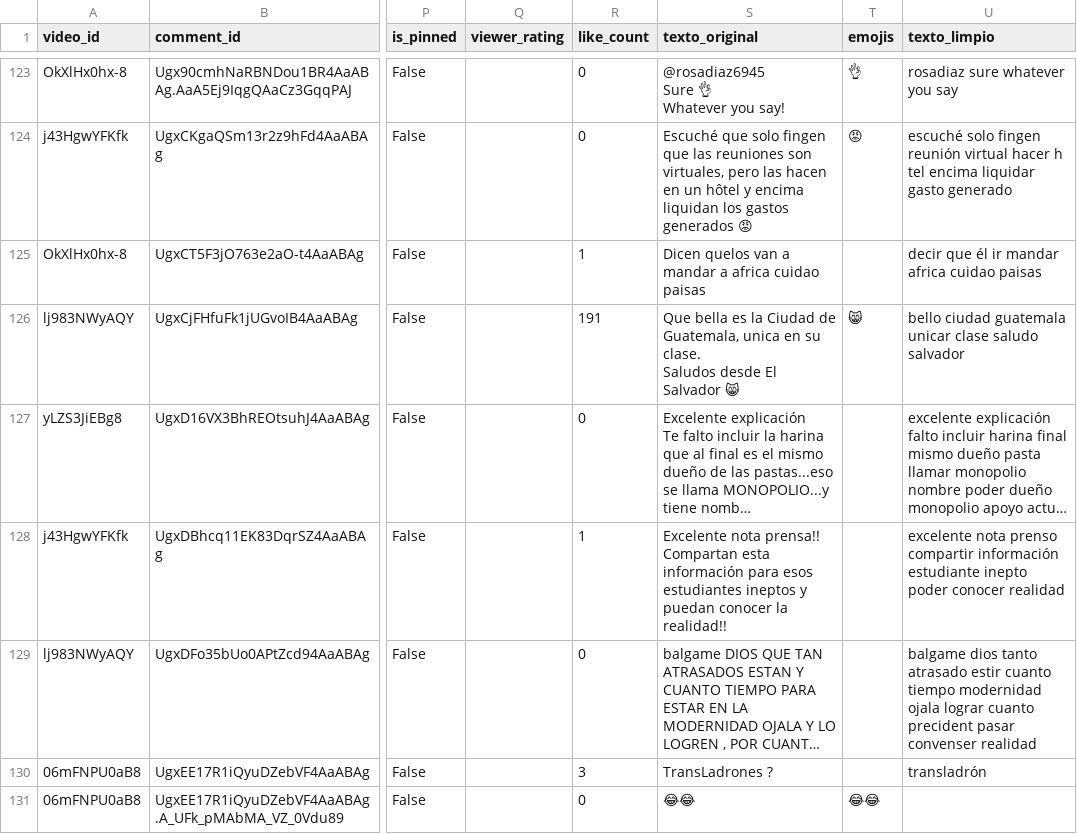
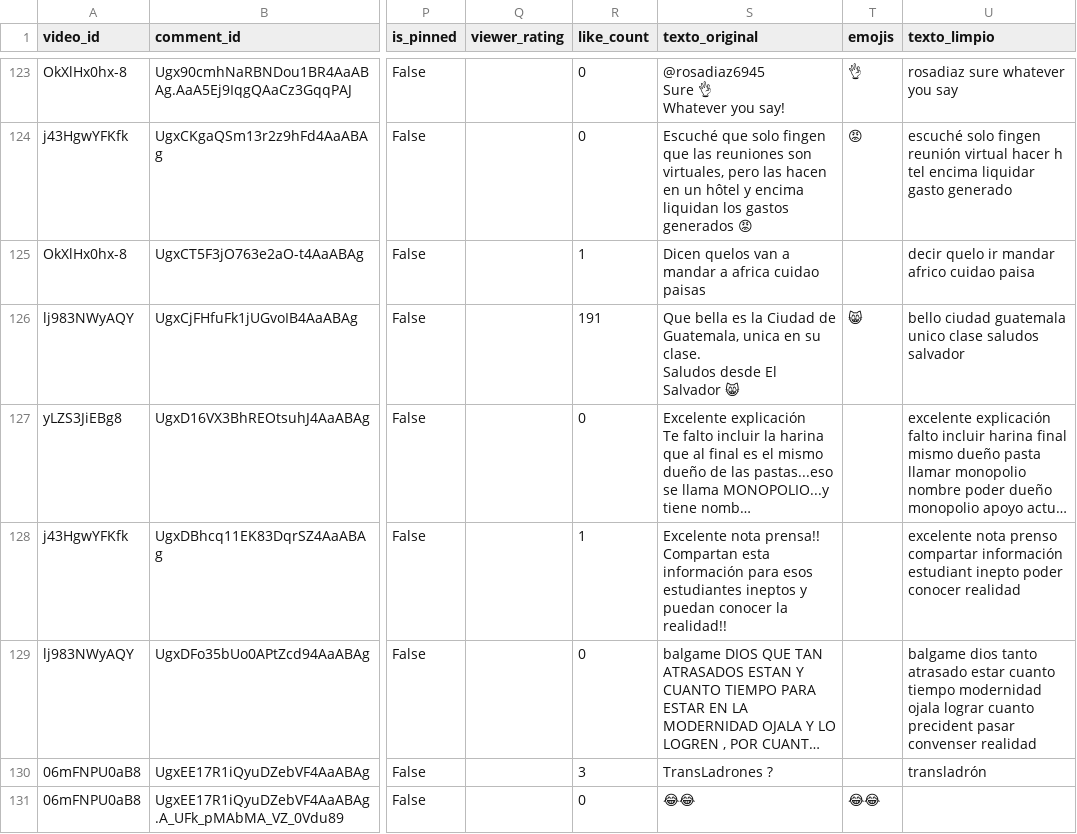
Before and after one commit to Ikeel04/Labs-DS, a CSV file: Lab6/data/comments_procesado.csv, drawn as a sheet; only a part is shown, gaps mark what is left out; long unchanged cells end in …; the diff covers the shown part only; the diff names each change by its address in the sheet, - before the commit and + after, or states it on an @@ line.

```diff
--- a/Lab6/data/comments_procesado.csv
+++ b/Lab6/data/comments_procesado.csv
-U125 (texto_limpio): decir que él ir mandar africa cuidao paisas
+U125 (texto_limpio): decir quelo ir mandar africo cuidao paisa
-U126 (texto_limpio): …ciudad guatemala unicar clase saludo salvador
+U126 (texto_limpio): …ciudad guatemala unico clase saludos salvador
-U128 (texto_limpio): …nota prenso compartir información estudiante inepto poder…
+U128 (texto_limpio): …nota prenso compartar información estudiant inepto poder…
-U129 (texto_limpio): …tanto atrasado estir cuanto tiempo…
+U129 (texto_limpio): …tanto atrasado estar cuanto tiempo…
```
Also changed, not shown: 177 edited cells elsewhere in this file, Lab6/data/videos_procesado.csv, 4 other files.
